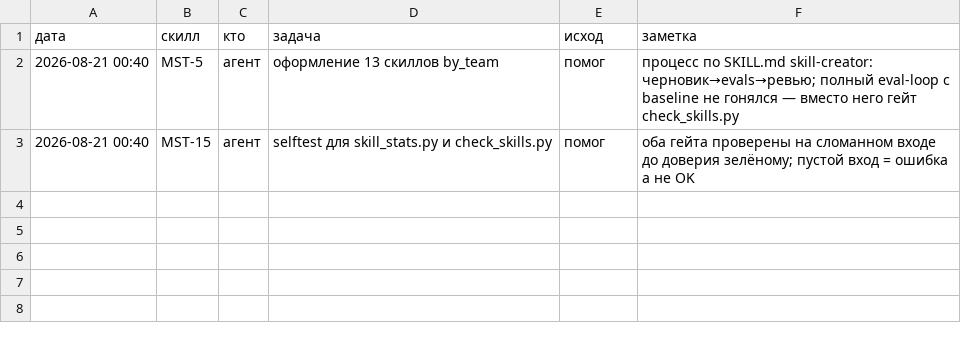
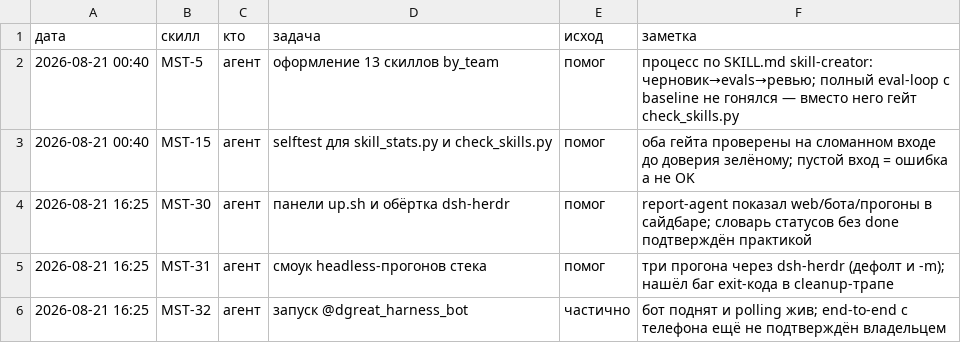
Before and after one commit to Dgreat21/literate-octo-ai, a CSV file: mastery/usage_log.csv, drawn as a sheet; the diff names each change by its address in the sheet, - before the commit and + after, or states it on an @@ line.

Commit message:
agent-infra: сборка прогнана вживую — фиксы по факту, задачи закрыты
- up.sh: dsh резолвится в абсолютный путь (в PATH пейна его нет — npx),
  секреты бота сорсятся из ~/.dsh-tg/env, а не светятся в команде пейна
- dsh-herdr: DSH_BIN для запуска вне PATH; cleanup-трап больше не подменяет
  exit-код (ловился [ -n '' ] на выходе)
- бот: DSH_BIN в subprocess
- трекер: INFRA-2, INFRA-3 закрыты с резолюциями, INFRA-4 в тестировании
  (бот запущен, ждёт /start владельца); usage_log: MST-30/31 помог, MST-32 частично
Смоук: web :3081, панель бота, agent list = 2, обёртка 3 прогона

```diff
--- a/mastery/usage_log.csv
+++ b/mastery/usage_log.csv
+row 4: 2026-08-21 16:25 | MST-30 | агент | панели up.sh и обёртка dsh-herdr | помог | report-agent показал web/бота/прогоны в сайдбаре; словарь статусов без done подтверждён практикой
+row 5: 2026-08-21 16:25 | MST-31 | агент | смоук headless-прогонов стека | помог | три прогона через dsh-herdr (дефолт и -m); нашёл баг exit-кода в cleanup-трапе
+row 6: 2026-08-21 16:25 | MST-32 | агент | запуск @dgreat_harness_bot | частично | бот поднят и polling жив; end-to-end с телефона ещё не подтверждён владельцем
```
Also changed, not shown: mastery/tracker/tasks.csv, 3 other files.
